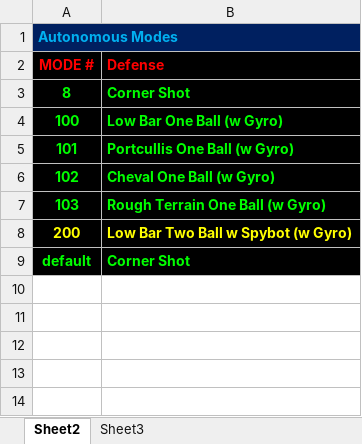
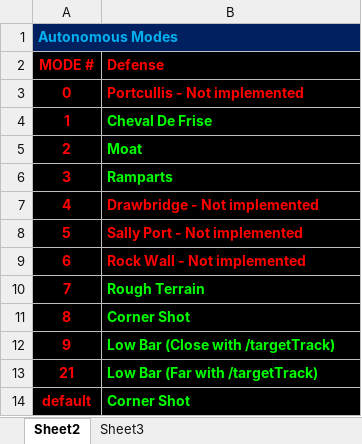
Before and after one commit to Team4256/4256-16-Marshal, an Excel workbook: Auto Mode List.xlsx, sheet Sheet2, drawn as a sheet; values as stored, in another font and other column widths than the file's, no borders; removed rows and columns are numbered as before the commit, all else as after; the diff names each change by its address in the sheet, - before the commit and + after, or states it on an @@ line.

```diff
--- a/Auto Mode List.xlsx (sheet Sheet2)
+++ b/Auto Mode List.xlsx (sheet Sheet2)
+row 3: 0 | Portcullis - Not implemented
+row 4: 1 | Cheval De Frise
+row 5: 2 | Moat
+row 6: 3 | Ramparts
+row 7: 4 | Drawbridge - Not implemented
+row 8: 5 | Sally Port - Not implemented
+row 9: 6 | Rock Wall - Not implemented
+row 10: 7 | Rough Terrain
-A11 text colour: #00FF00
+A11 text colour: #FF0000
-row 4: 100 | Low Bar One Ball (w Gyro)
-row 5: 101 | Portcullis One Ball (w Gyro)
-row 6: 102 | Cheval One Ball (w Gyro)
-row 7: 103 | Rough Terrain One Ball (w Gyro)
-row 8: 200 | Low Bar Two Ball w Spybot (w Gyro)
+row 12: 9 | Low Bar (Close with /targetTrack)
+row 13: 21 | Low Bar (Far with /targetTrack)
-A14 text colour: #00FF00
+A14 text colour: #FF0000
```
Also changed, not shown: 1 other file.
